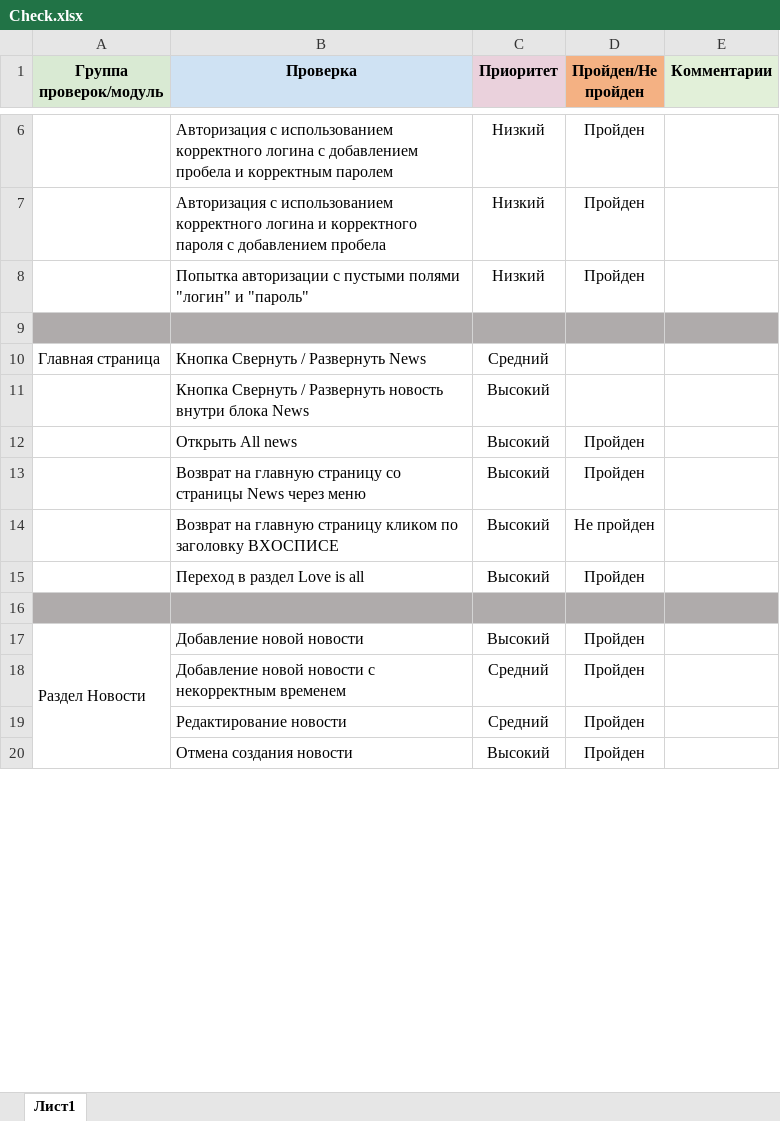
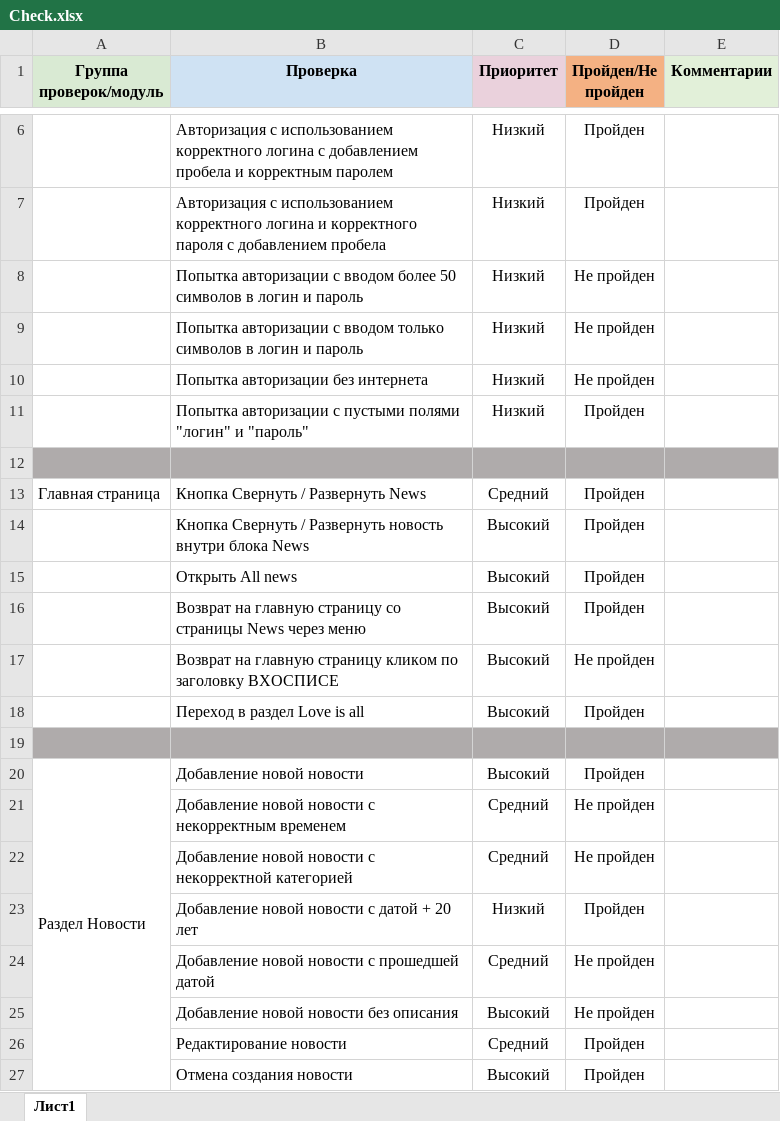
Before and after one commit to LevchenkoTS/Diplom, an Excel workbook: Check.xlsx, sheet Лист1, drawn as a sheet; only a part is shown, gaps mark what is left out; values as stored, in another font and other column widths than the file's, no borders; addresses are those after the commit; the diff names each change by its address in the sheet, - before the commit and + after, or states it on an @@ line.

```diff
--- a/Check.xlsx (sheet Лист1)
+++ b/Check.xlsx (sheet Лист1)
+row 8:  | Попытка авторизации с вводом более 50 символов в логин и пароль | Низкий | Не пройден
+row 9:  | Попытка авторизации с вводом только символов в логин и пароль | Низкий | Не пройден
+row 10:  | Попытка авторизации без интернета | Низкий | Не пройден
-D13:D14 (Пройден/Не пройден): (empty)
+D13:D14 (Пройден/Не пройден): Пройден
-D21 (Пройден/Не пройден): Пройден
+D21 (Пройден/Не пройден): Не пройден
+row 22:  | Добавление новой новости с некорректной категорией | Средний | Не пройден
+row 23:  | Добавление новой новости с датой + 20 лет | Низкий | Пройден
+row 24:  | Добавление новой новости с прошедшей датой | Средний | Не пройден
+row 25:  | Добавление новой новости без описания | Высокий | Не пройден
```
Also changed, not shown: 2 other files.
